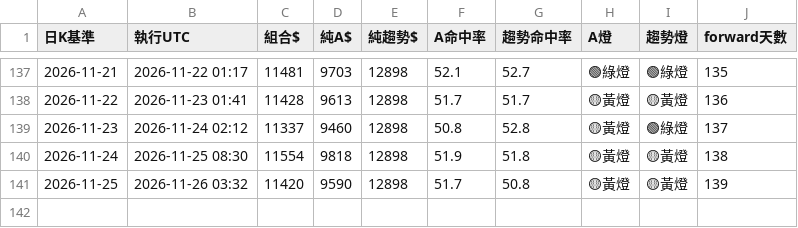
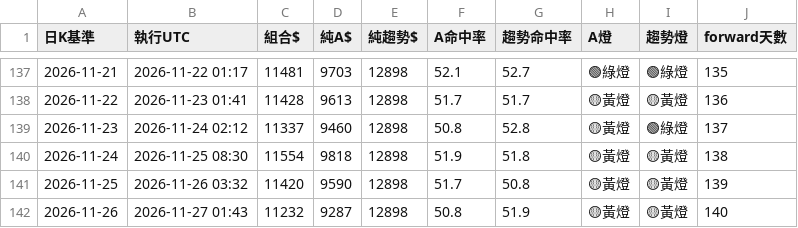
Before and after one commit to pidasin/crypto_combo_forward, a CSV file: combo_forward_log.csv, drawn as a sheet; only a part is shown, gaps mark what is left out.

```diff
--- a/combo_forward_log.csv
+++ b/combo_forward_log.csv
@@ -141 +141,2 @@
 2026-11-25,2026-11-26 03:32,11420,9590,12898,51.7,50.8,🟡黃燈,🟡黃燈,139
+2026-11-26,2026-11-27 01:43,11232,9287,12898,50.8,51.9,🟡黃燈,🟡黃燈,140
```
Also changed, not shown: bot_log.csv, paper_log.csv, 3 other files.
